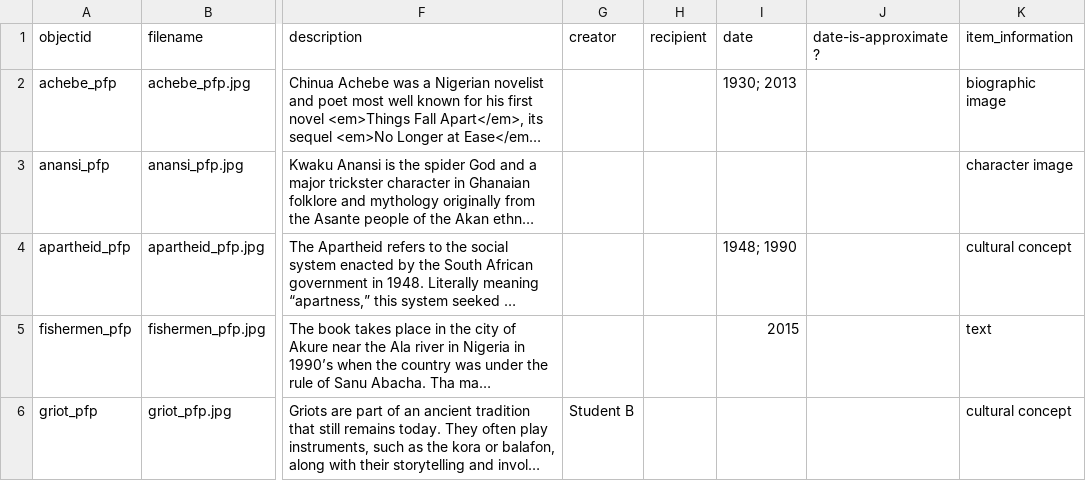
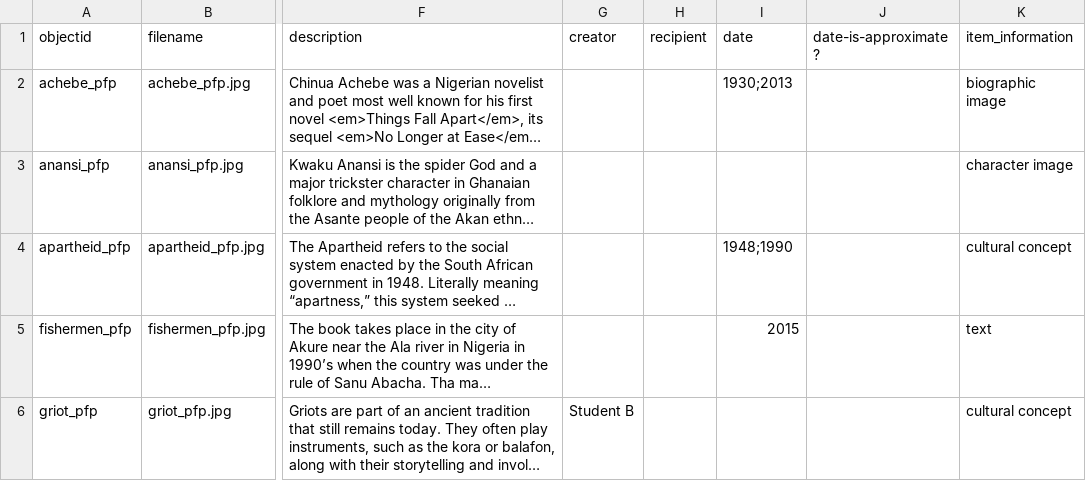
Before and after one commit to gu-dcl/dobbs, a CSV file: _data/dodd_demo.csv, drawn as a sheet; only a part is shown, gaps mark what is left out; long unchanged cells end in …; the diff names each change by its address in the sheet, - before the commit and + after, or states it on an @@ line.

Commit message:
Update dodd_demo.csv

```diff
--- a/_data/dodd_demo.csv
+++ b/_data/dodd_demo.csv
-I2 (date): 1930; 2013
+I2 (date): 1930;2013
-I4 (date): 1948; 1990
+I4 (date): 1948;1990
```
